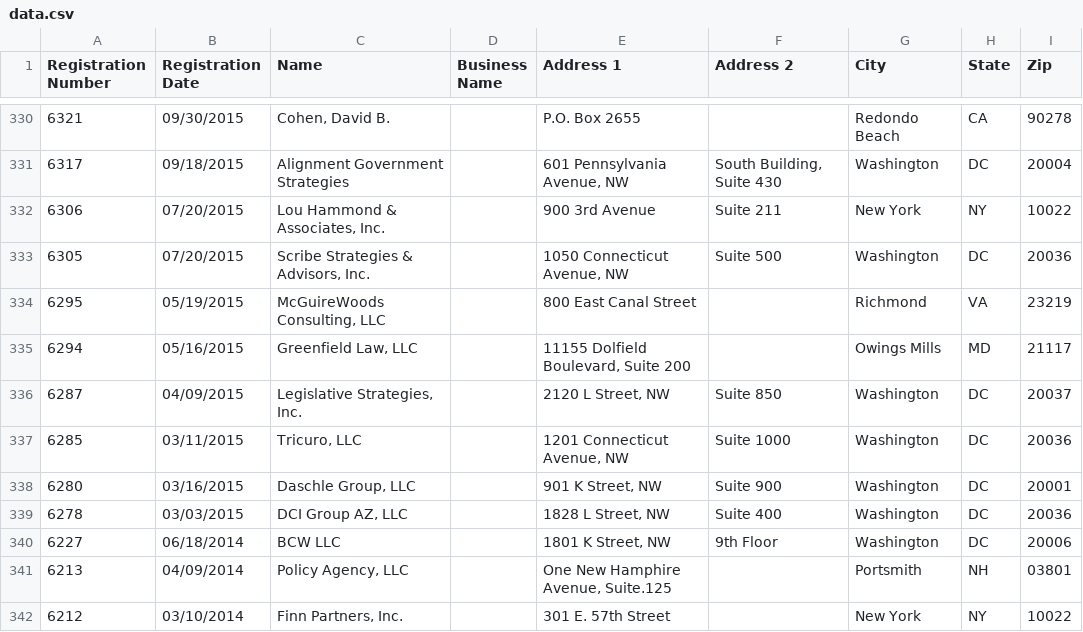
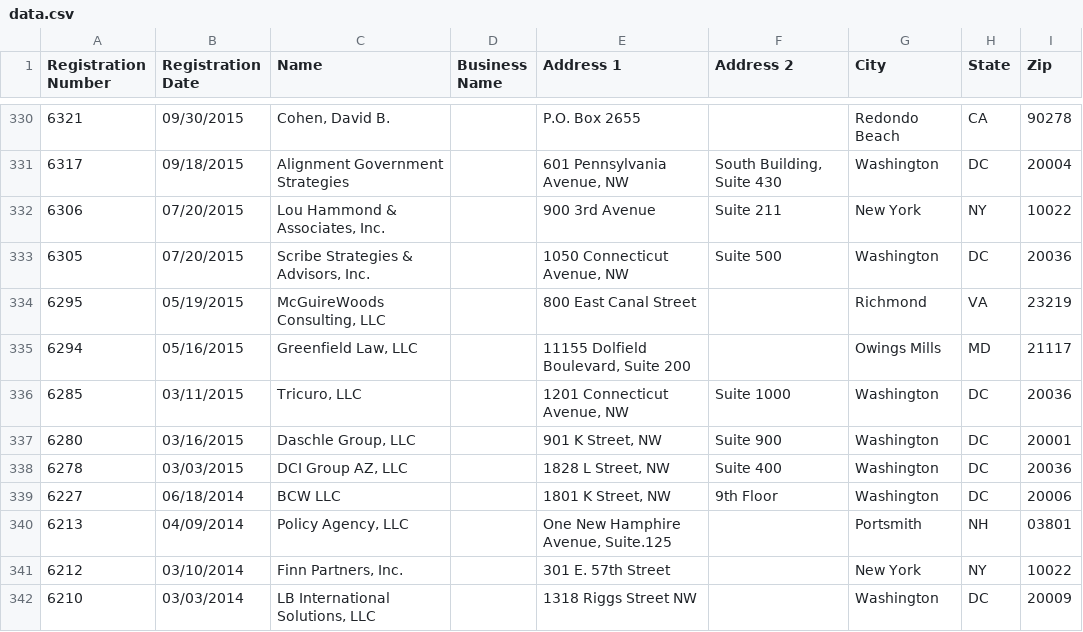
Before and after one commit to markschaver/FARA-Active, a CSV file: data.csv, drawn as a sheet; only a part is shown, gaps mark what is left out; the shorter side is filled out with more unchanged rows; the diff names each change by its address in the sheet, - before the commit and + after, or states it on an @@ line.

Commit message:
Flat: latest data (2022-02-16T08:32:07.056Z) {   "date": "2022-02-16T08:32:07.056Z",   "files": [     {       "name": "data.csv",       "deltaBytes": 382,       "source": "https://efile.fara.gov/api/v1/Registrants/csv/Active"     }   ] }

```diff
--- a/data.csv
+++ b/data.csv
-row 336: 6287 | 04/09/2015 | Legislative Strategies, Inc. |  | 2120 L Street, NW | Suite 850 | Washington | DC | 20037
```
